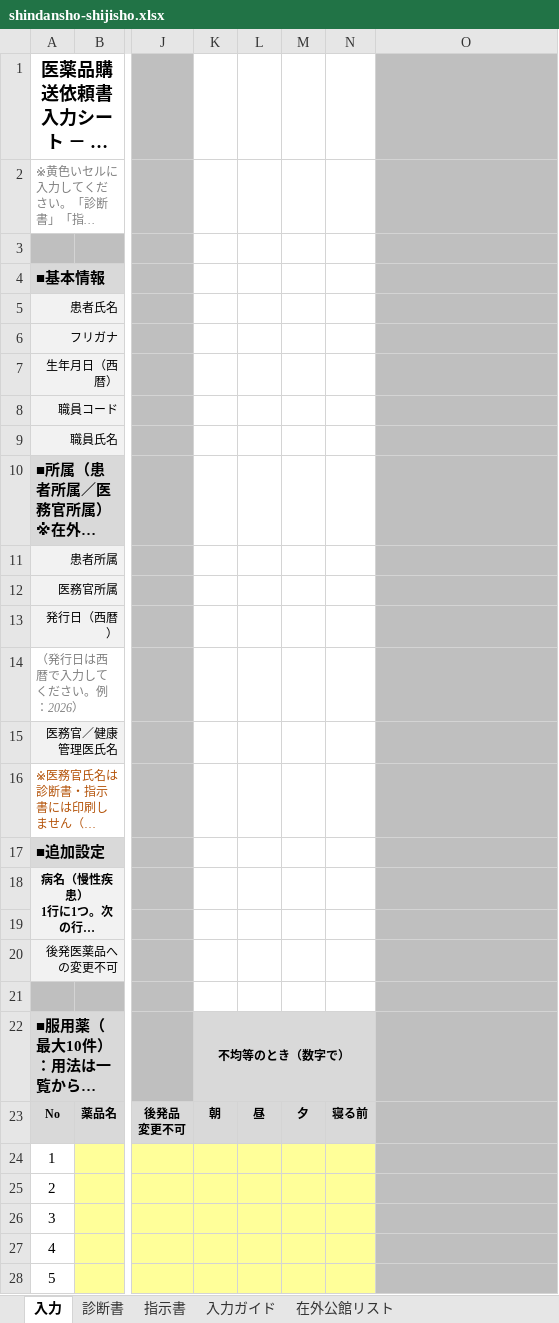
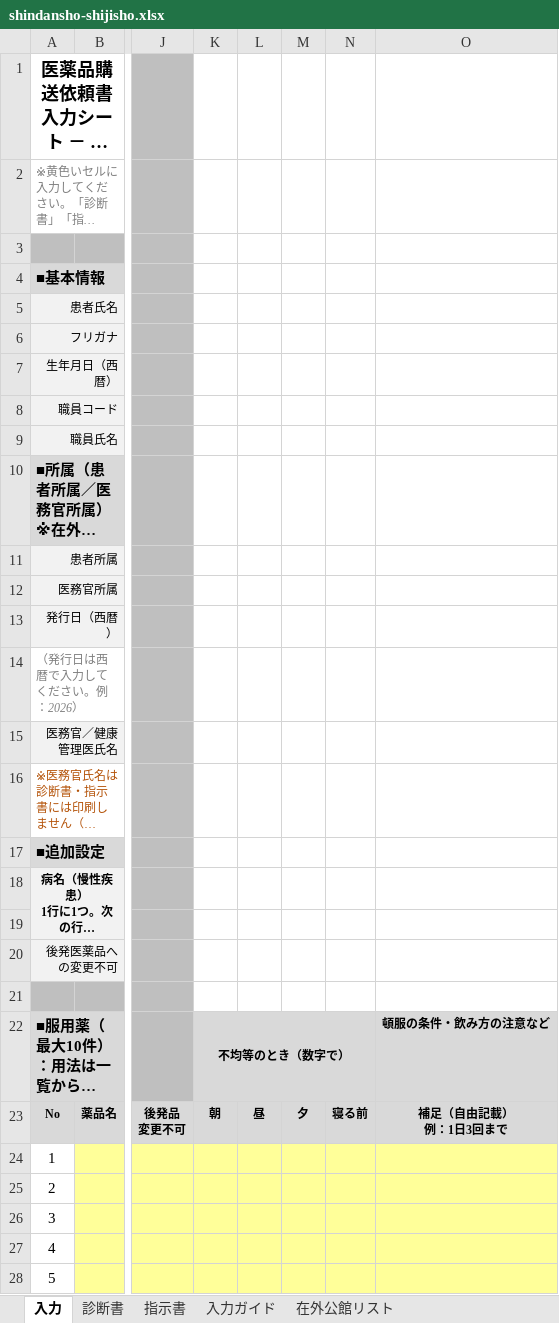
Before and after one commit to ysk713/-, an Excel workbook: shindansho-excel/shindansho-shijisho.xlsx, sheet 入力, drawn as a sheet; only a part is shown, gaps mark what is left out; long unchanged cells end in …; values as stored, in another font and other column widths than the file's, no borders; conditional formats not drawn; ↵ is a line break in a cell; the diff covers the shown part only; the diff names each change by its address in the sheet, - before the commit and + after, or states it on an @@ line.

```diff
--- a/shindansho-excel/shindansho-shijisho.xlsx (sheet 入力)
+++ b/shindansho-excel/shindansho-shijisho.xlsx (sheet 入力)
-O1:O21 fill: #BFBFBF
+O1:O21 fill: none
-O22: (empty)
+O22: 頓服の条件・飲み方の注意など
-O22:O23 fill: #BFBFBF
+O22:O23 fill: #D9D9D9
-O23: (empty)
+O23: 補足（自由記載） ↵ 例：1日3回まで
-O24:O28 fill: #BFBFBF
+O24:O28 fill: #FFFF99
```
Also changed, not shown: cell formats elsewhere in this sheet, sheet 指示書, sheet 入力ガイド, hidden cells, 2 other files.
